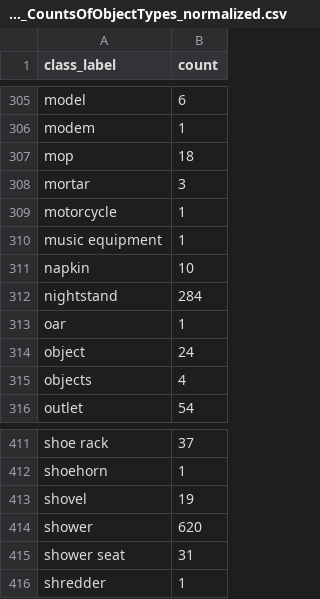
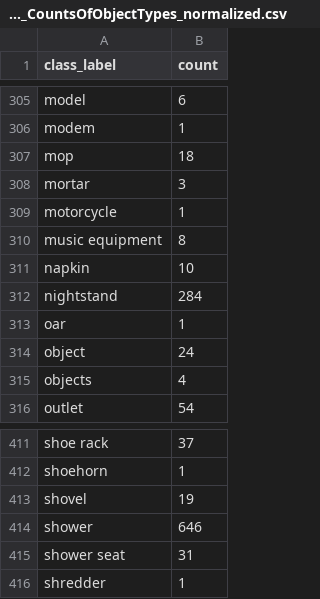
Before and after one commit to crcz25/HOV-SG, a CSV file: hovsg/labels/HM3D_CountsOfObjectTypes_normalized.csv, drawn as a sheet; only a part is shown, gaps mark what is left out.

```diff
--- a/hovsg/labels/HM3D_CountsOfObjectTypes_normalized.csv
+++ b/hovsg/labels/HM3D_CountsOfObjectTypes_normalized.csv
@@ -309,3 +309,3 @@ mortar;3
 motorcycle;1
-music equipment;1
+music equipment;8
 napkin;10
@@ -413,3 +413,3 @@ shoehorn;1
 shovel;19
-shower;620
+shower;646
 shower seat;31
```
Also changed, not shown: hovsg/labels/HM3D_vocabulary_normalization_mapping.csv.
